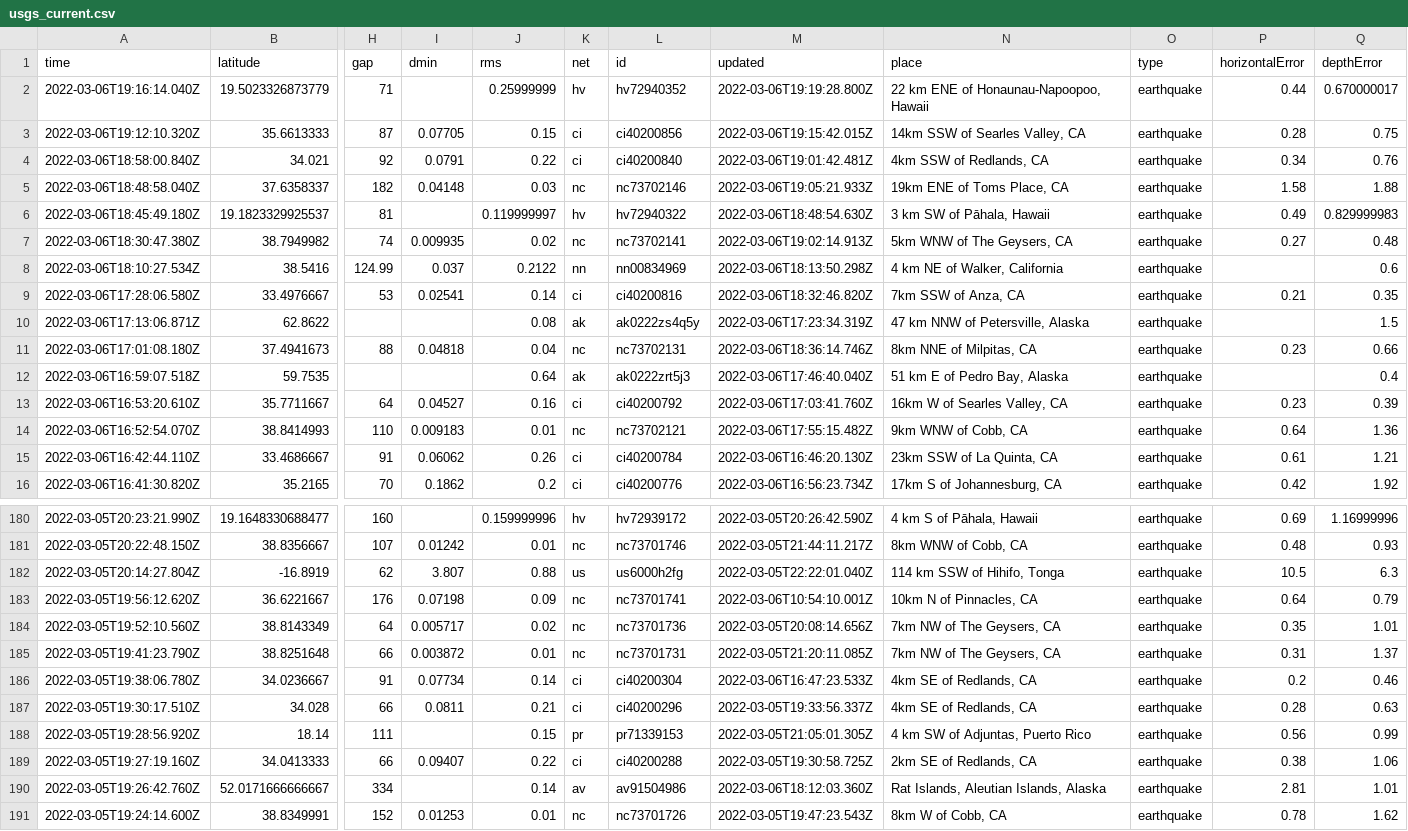
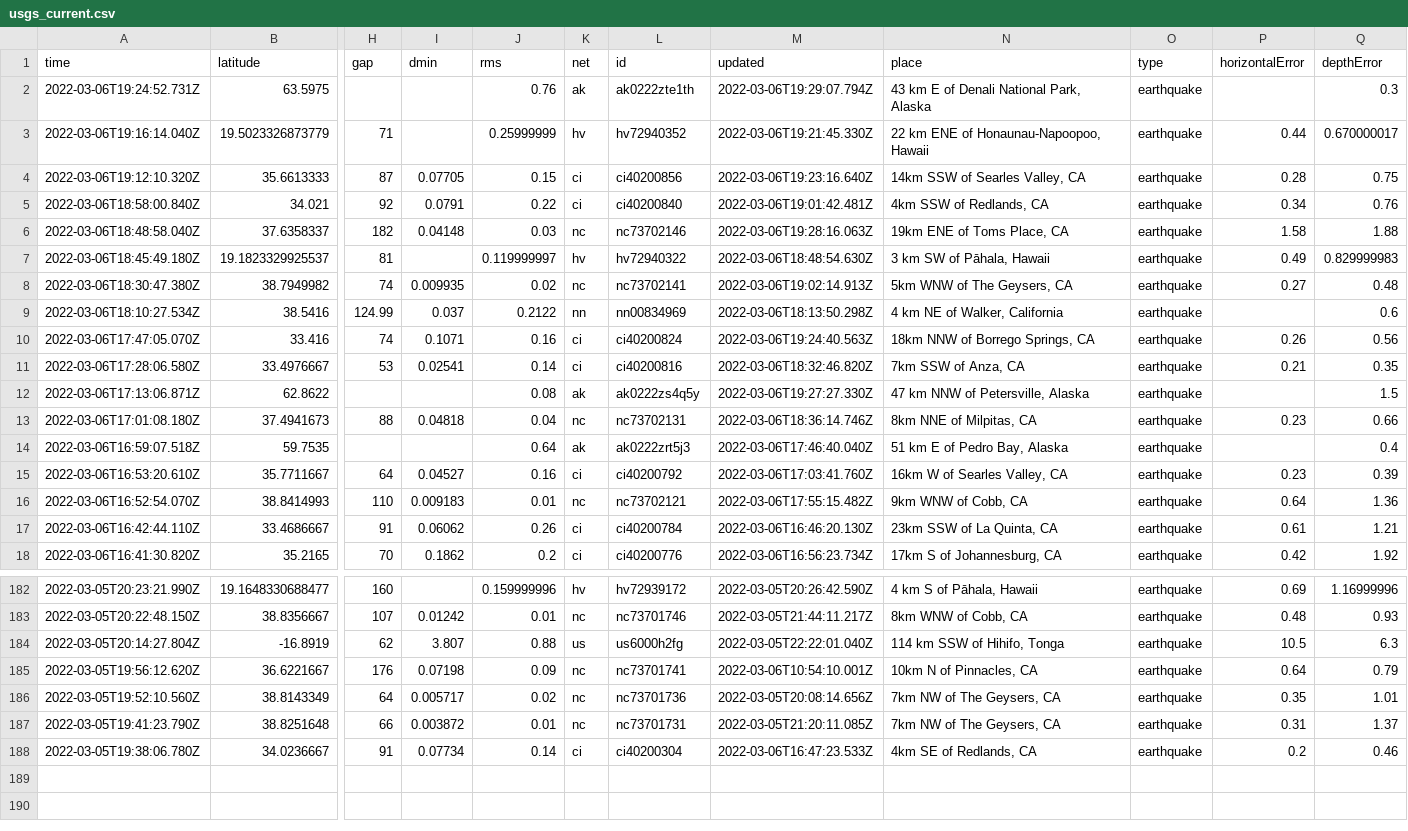
Before and after one commit to sahanasjay/nicar-22-git-actions, a CSV file: usgs_current.csv, drawn as a sheet; only a part is shown, gaps mark what is left out; removed rows and columns are numbered as before the commit, all else as after; rows hold the shown columns only; the diff names each change by its address in the sheet, - before the commit and + after, or states it on an @@ line.

```diff
--- a/usgs_current.csv
+++ b/usgs_current.csv
+row 2: 2022-03-06T19:24:52.731Z | 63.5975 |  |  | 0.76 | ak | ak0222zte1th | 2022-03-06T19:29:07.794Z | 43 km E of Denali National Park, Alaska | earthquake |  | 0.3
-M3 (updated): 2022-03-06T19:19:28.800Z
+M3 (updated): 2022-03-06T19:21:45.330Z
-M4 (updated): 2022-03-06T19:15:42.015Z
+M4 (updated): 2022-03-06T19:23:16.640Z
-M6 (updated): 2022-03-06T19:05:21.933Z
+M6 (updated): 2022-03-06T19:28:16.063Z
+row 10: 2022-03-06T17:47:05.070Z | 33.416 | 74 | 0.1071 | 0.16 | ci | ci40200824 | 2022-03-06T19:24:40.563Z | 18km NNW of Borrego Springs, CA | earthquake | 0.26 | 0.56
-M12 (updated): 2022-03-06T17:23:34.319Z
+M12 (updated): 2022-03-06T19:27:27.330Z
-row 187: 2022-03-05T19:30:17.510Z | 34.028 | 66 | 0.0811 | 0.21 | ci | ci40200296 | 2022-03-05T19:33:56.337Z | 4km SE of Redlands, CA | earthquake | 0.28 | 0.63
-row 188: 2022-03-05T19:28:56.920Z | 18.14 | 111 |  | 0.15 | pr | pr71339153 | 2022-03-05T21:05:01.305Z | 4 km SW of Adjuntas, Puerto Rico | earthquake | 0.56 | 0.99
-row 189: 2022-03-05T19:27:19.160Z | 34.0413333 | 66 | 0.09407 | 0.22 | ci | ci40200288 | 2022-03-05T19:30:58.725Z | 2km SE of Redlands, CA | earthquake | 0.38 | 1.06
-row 190: 2022-03-05T19:26:42.760Z | 52.0171666666667 | 334 |  | 0.14 | av | av91504986 | 2022-03-06T18:12:03.360Z | Rat Islands, Aleutian Islands, Alaska | earthquake | 2.81 | 1.01
-row 191: 2022-03-05T19:24:14.600Z | 38.8349991 | 152 | 0.01253 | 0.01 | nc | nc73701726 | 2022-03-05T19:47:23.543Z | 8km W of Cobb, CA | earthquake | 0.78 | 1.62
```
Also changed, not shown: usgs_main.csv.
